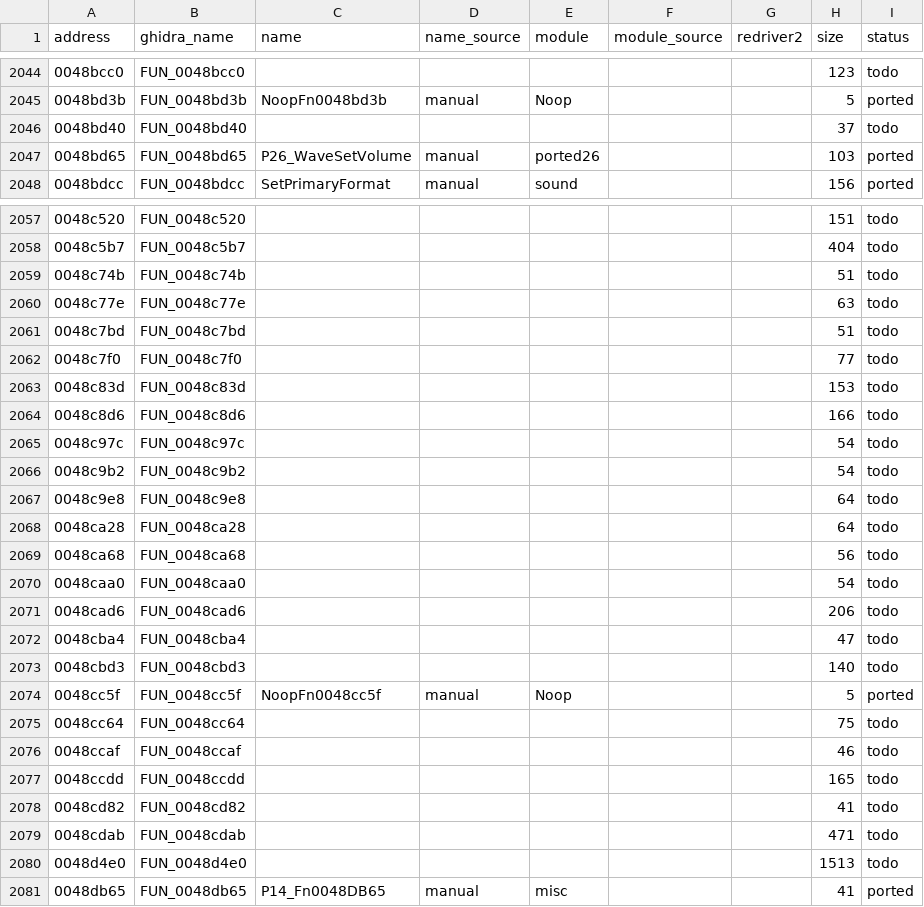
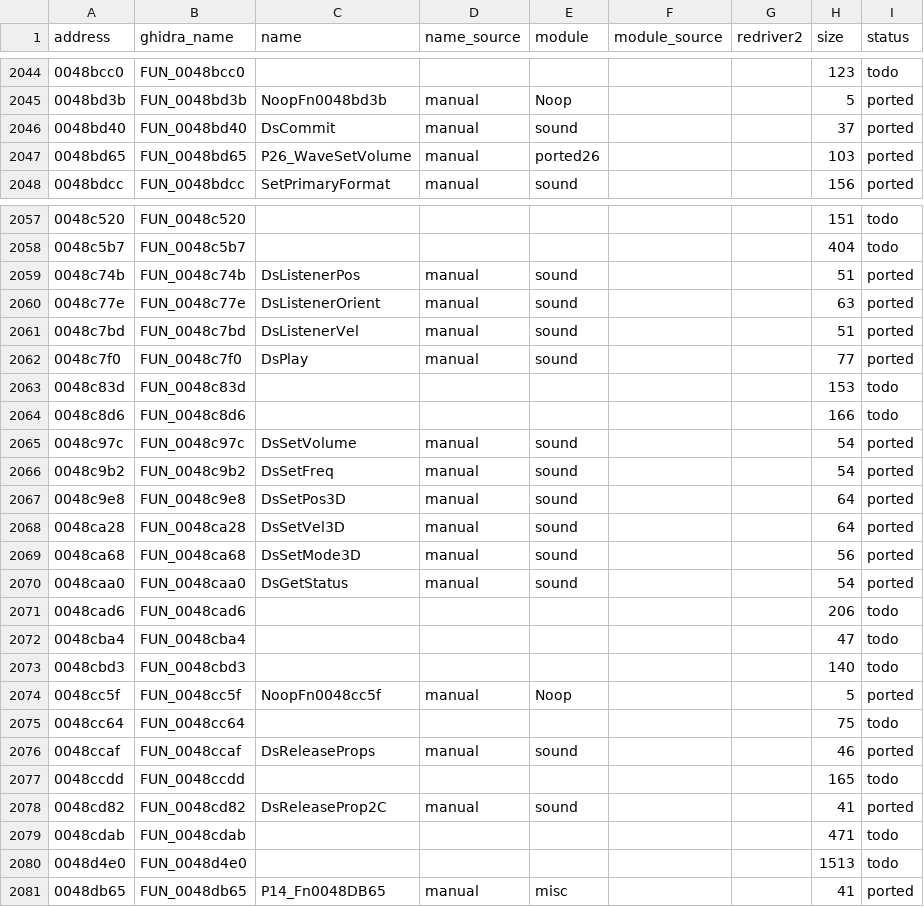
Before and after one commit to r331/driver, a CSV file: docs/functions.csv, drawn as a sheet; only a part is shown, gaps mark what is left out.

Commit message:
v0.95: DirectSound 3D (13 функций, ported49)

```diff
--- a/docs/functions.csv
+++ b/docs/functions.csv
@@ -2045,3 +2045,3 @@ address,ghidra_name,name,name_source,module,module_source,redriver2,size,status
 0048bd3b,FUN_0048bd3b,NoopFn0048bd3b,manual,Noop,,,5,ported
-0048bd40,FUN_0048bd40,,,,,,37,todo
+0048bd40,FUN_0048bd40,DsCommit,manual,sound,,,37,ported
 0048bd65,FUN_0048bd65,P26_WaveSetVolume,manual,ported26,,,103,ported
@@ -2058,14 +2058,14 @@ address,ghidra_name,name,name_source,module,module_source,redriver2,size,status
 0048c5b7,FUN_0048c5b7,,,,,,404,todo
-0048c74b,FUN_0048c74b,,,,,,51,todo
-0048c77e,FUN_0048c77e,,,,,,63,todo
-0048c7bd,FUN_0048c7bd,,,,,,51,todo
-0048c7f0,FUN_0048c7f0,,,,,,77,todo
+0048c74b,FUN_0048c74b,DsListenerPos,manual,sound,,,51,ported
+0048c77e,FUN_0048c77e,DsListenerOrient,manual,sound,,,63,ported
+0048c7bd,FUN_0048c7bd,DsListenerVel,manual,sound,,,51,ported
+0048c7f0,FUN_0048c7f0,DsPlay,manual,sound,,,77,ported
 0048c83d,FUN_0048c83d,,,,,,153,todo
 0048c8d6,FUN_0048c8d6,,,,,,166,todo
-0048c97c,FUN_0048c97c,,,,,,54,todo
-0048c9b2,FUN_0048c9b2,,,,,,54,todo
-0048c9e8,FUN_0048c9e8,,,,,,64,todo
-0048ca28,FUN_0048ca28,,,,,,64,todo
-0048ca68,FUN_0048ca68,,,,,,56,todo
-0048caa0,FUN_0048caa0,,,,,,54,todo
+0048c97c,FUN_0048c97c,DsSetVolume,manual,sound,,,54,ported
+0048c9b2,FUN_0048c9b2,DsSetFreq,manual,sound,,,54,ported
+0048c9e8,FUN_0048c9e8,DsSetPos3D,manual,sound,,,64,ported
+0048ca28,FUN_0048ca28,DsSetVel3D,manual,sound,,,64,ported
+0048ca68,FUN_0048ca68,DsSetMode3D,manual,sound,,,56,ported
+0048caa0,FUN_0048caa0,DsGetStatus,manual,sound,,,54,ported
 0048cad6,FUN_0048cad6,,,,,,206,todo
@@ -2075,5 +2075,5 @@ address,ghidra_name,name,name_source,module,module_source,redriver2,size,status
 0048cc64,FUN_0048cc64,,,,,,75,todo
-0048ccaf,FUN_0048ccaf,,,,,,46,todo
+0048ccaf,FUN_0048ccaf,DsReleaseProps,manual,sound,,,46,ported
 0048ccdd,FUN_0048ccdd,,,,,,165,todo
-0048cd82,FUN_0048cd82,,,,,,41,todo
+0048cd82,FUN_0048cd82,DsReleaseProp2C,manual,sound,,,41,ported
 0048cdab,FUN_0048cdab,,,,,,471,todo
```
Also changed, not shown: docs/platform_funcs.csv, 10 other files.
